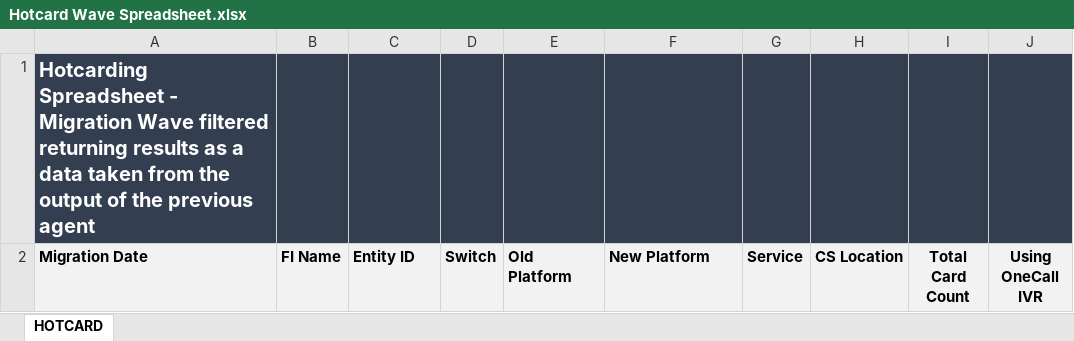
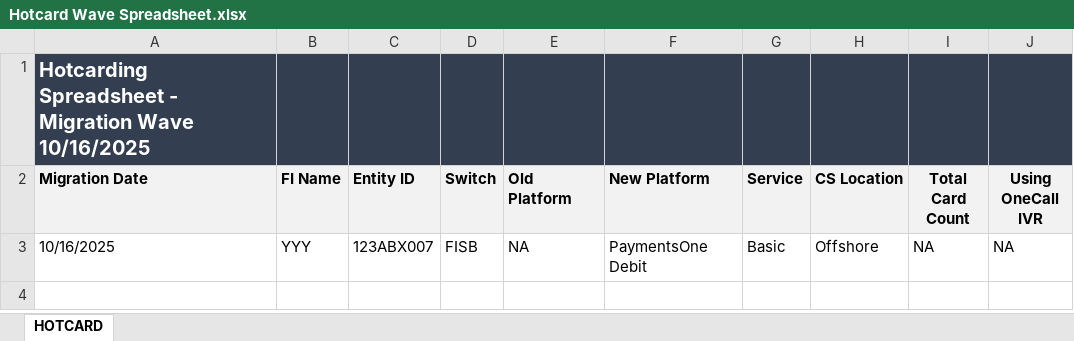
Before and after one commit to vivekASC026/FIS, an Excel workbook: Hotcard Wave Spreadsheet.xlsx, sheet HOTCARD, drawn as a sheet; values as stored, in another font and other column widths than the file's, no borders; the diff names each change by its address in the sheet, - before the commit and + after, or states it on an @@ line.

Commit message:
Updated Migration Wave to 10/16/2025

```diff
--- a/Hotcard Wave Spreadsheet.xlsx (sheet HOTCARD)
+++ b/Hotcard Wave Spreadsheet.xlsx (sheet HOTCARD)
-A1 (Migration Date): …Migration Wave filtered returning results as a data taken from the output of the previous agent
+A1 (Migration Date): …Migration Wave 10/16/2025
+row 3: 10/16/2025 | YYY | 123ABX007 | FISB | NA | PaymentsOne Debit | Basic | Offshore | NA | NA
```
